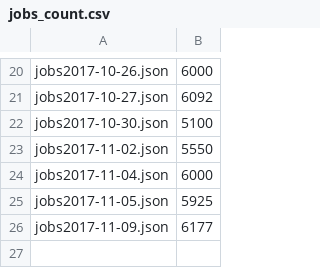
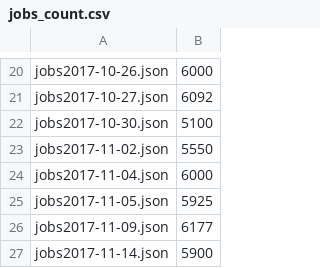
Before and after one commit to beavis28/techjobtrend, a CSV file: dataProcess/result/jobs_count.csv, drawn as a sheet; only a part is shown, gaps mark what is left out.

Commit message:
update data

```diff
--- a/dataProcess/result/jobs_count.csv
+++ b/dataProcess/result/jobs_count.csv
@@ -26 +26,2 @@ jobs2017-11-05.json,5925,
 jobs2017-11-09.json,6177,
+jobs2017-11-14.json,5900,
```
Also changed, not shown: 17 other files.
